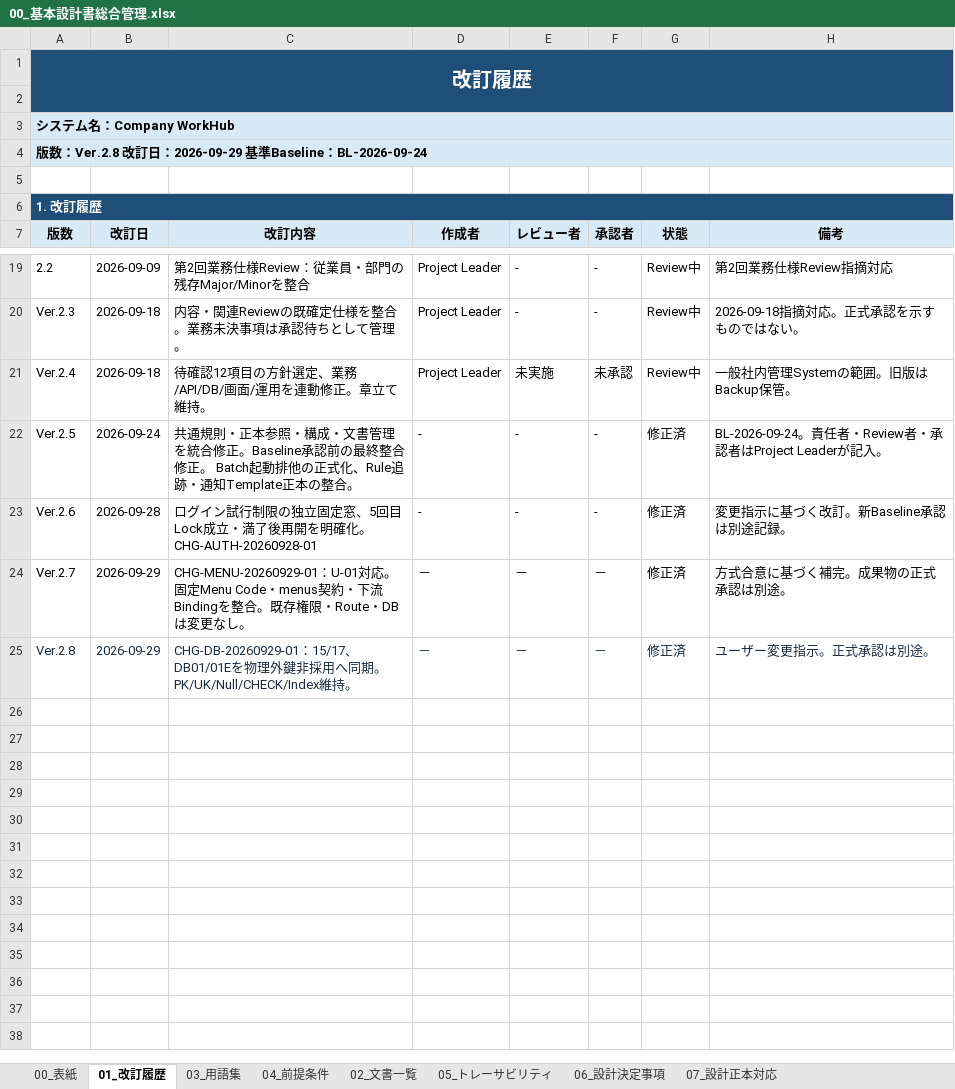
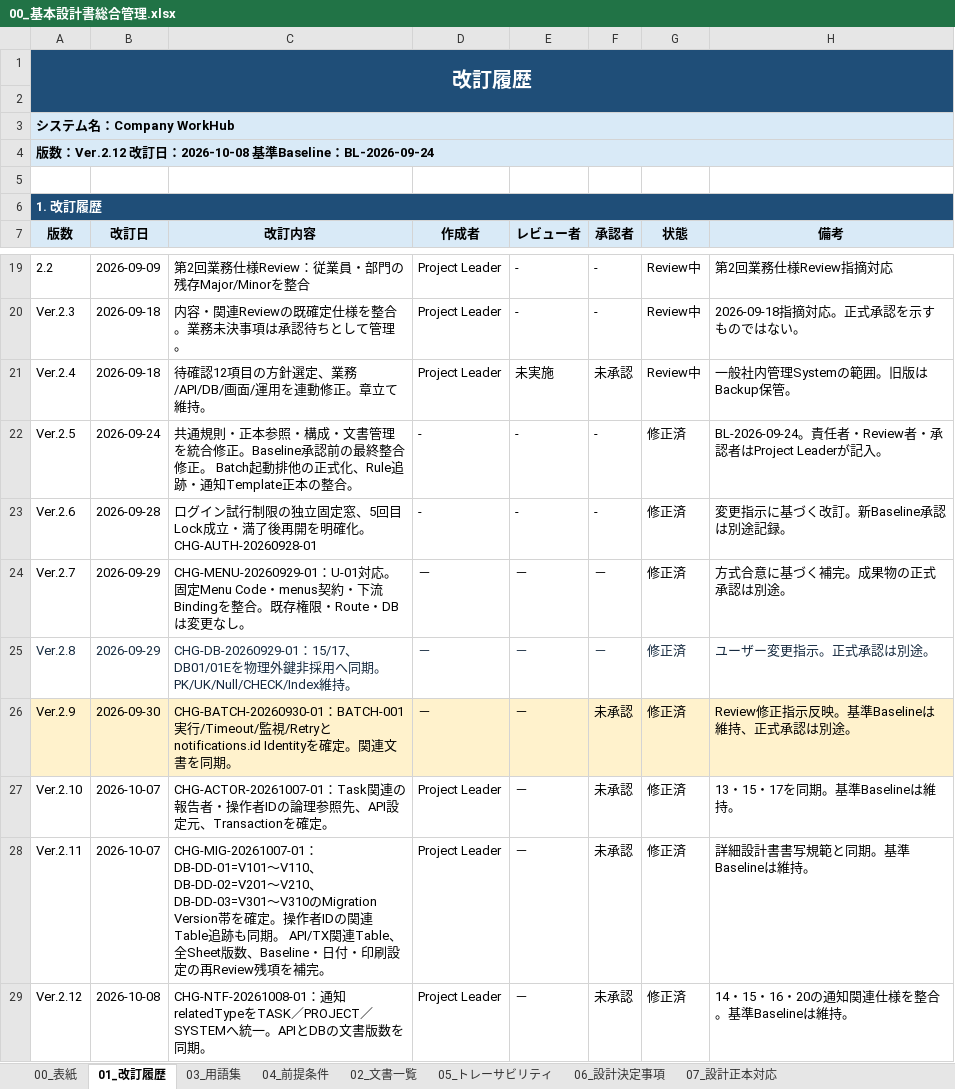
Before and after one commit to ansin-lin/LearnProject, an Excel workbook: 基本設計/00_基本設計書総合管理.xlsx, sheet 01_改訂履歴, drawn as a sheet; only a part is shown, gaps mark what is left out; values as stored, in another font and other column widths than the file's, no borders; the diff names each change by its address in the sheet, - before the commit and + after, or states it on an @@ line.

```diff
--- a/基本設計/00_基本設計書総合管理.xlsx (sheet 01_改訂履歴)
+++ b/基本設計/00_基本設計書総合管理.xlsx (sheet 01_改訂履歴)
-A4 (版数): …数：Ver.2.8 改訂日：2026-09-29 基準…
+A4 (版数): …数：Ver.2.12 改訂日：2026-10-08 基準…
+row 26: Ver.2.9 | 2026-09-30 | CHG-BATCH-20260930-01：BATCH-001実行/Timeout/監視/Retryとnotifications.id Identityを確定。関連文書を同期。 | － | － | 未承認 | 修正済 | Review修正指示反映。基準Baselineは維持、正式承認は別途。
+row 27: Ver.2.10 | 2026-10-07 | CHG-ACTOR-20261007-01：Task関連の報告者・操作者IDの論理参照先、API設定元、Transactionを確定。 | Project Leader | － | 未承認 | 修正済 | 13・15・17を同期。基準Baselineは維持。
+row 28: Ver.2.11 | 2026-10-07 | CHG-MIG-20261007-01：DB-DD-01=V101～V110、DB-DD-02=V201～V210、DB-DD-03=V301～V310のMigration Version帯を確定。操作者IDの関連Table追跡も同期。 API/TX関連Table、全Sheet版数、Baseline・日付・印刷設定の再Review残項を補完。 | Project Leader | － | 未承認 | 修正済 | 詳細設計書書写規範と同期。基準Baselineは維持。
+row 29: Ver.2.12 | 2026-10-08 | CHG-NTF-20261008-01：通知relatedTypeをTASK／PROJECT／SYSTEMへ統一。APIとDBの文書版数を同期。 | Project Leader | － | 未承認 | 修正済 | 14・15・16・20の通知関連仕様を整合。基準Baselineは維持。
```
Also changed, not shown: sheet 06_設計決定事項, sheet 02_文書一覧, sheet 05_トレーサビリティ, sheet 03_用語集, sheet 04_前提条件, sheet 00_表紙, 基本設計/14_日報と通知_API基本設計書.xlsx, 基本設計/15_DB基本設計書.xlsx.
